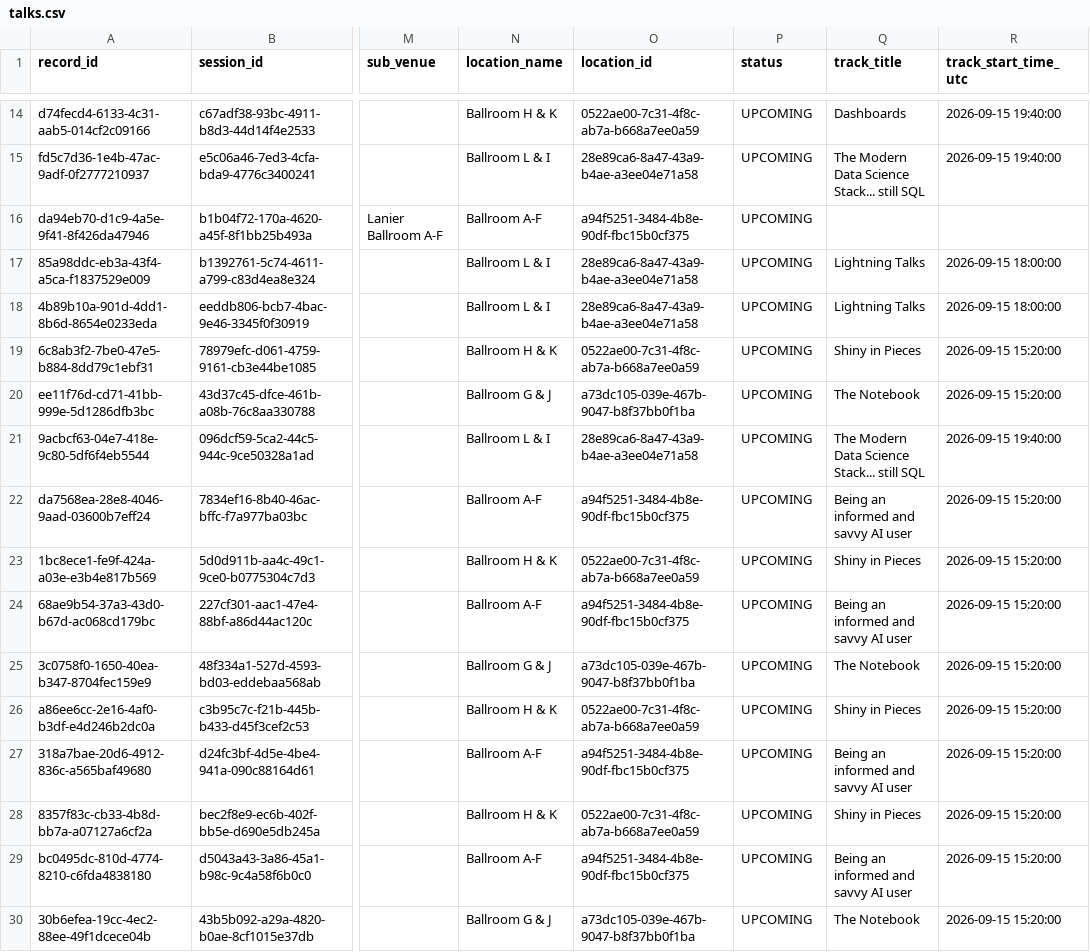
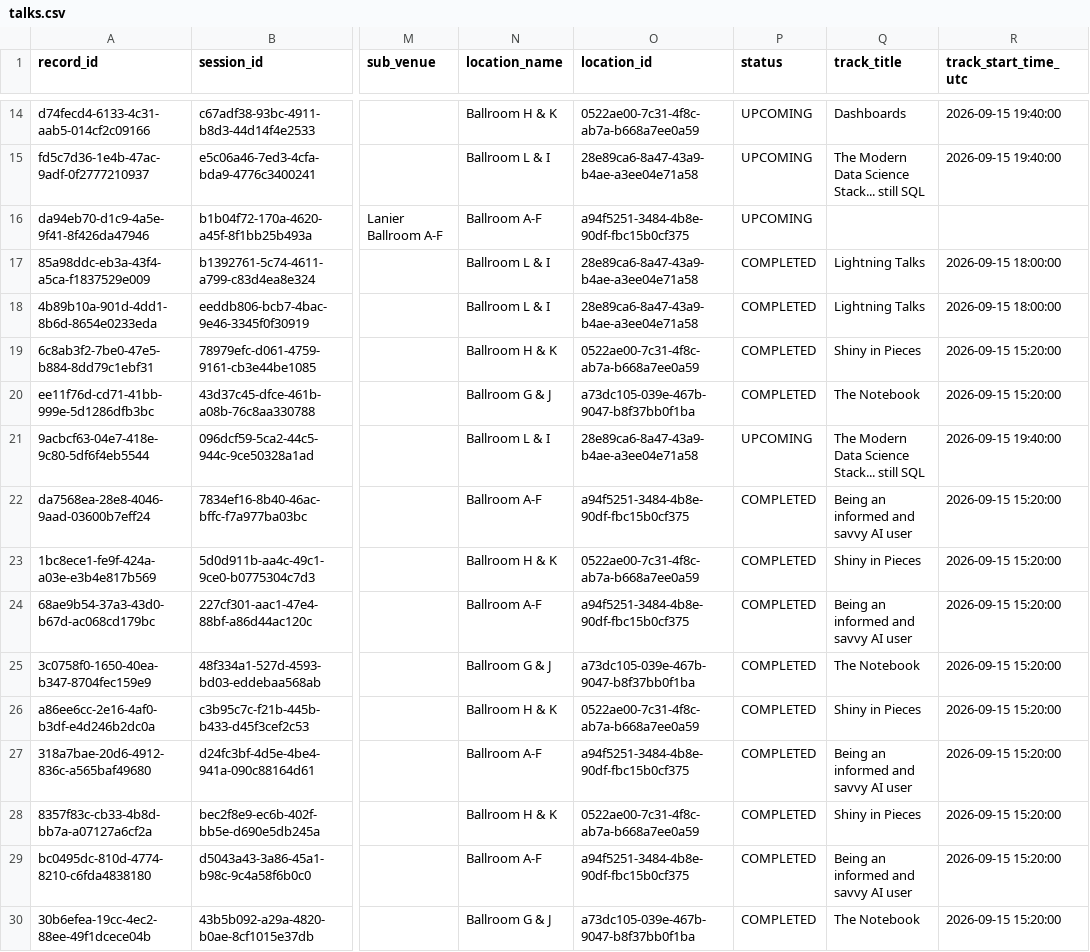
Before and after one commit to gadenbuie/posit-conf-chat, a CSV file: data/derived/talks.csv, drawn as a sheet; only a part is shown, gaps mark what is left out; the diff covers the shown part only; the diff names each change by its address in the sheet, - before the commit and + after, or states it on an @@ line.

```diff
--- a/data/derived/talks.csv
+++ b/data/derived/talks.csv
-P17:P20 (status): UPCOMING
+P17:P20 (status): COMPLETED
-P22:P30 (status): UPCOMING
+P22:P30 (status): COMPLETED
```
Also changed, not shown: 14 edited cells elsewhere in this file, data/derived/schedule_records.csv, data/derived/speakers.csv, 5 other files.
